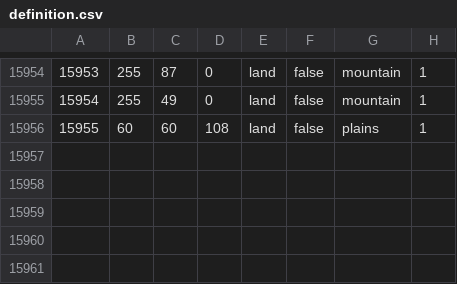
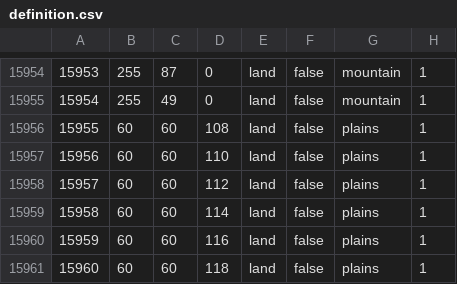
Before and after one commit to alextheobserver2019/ahgoverhaul, a CSV file: map/definition.csv, drawn as a sheet; only a part is shown, gaps mark what is left out.

```diff
--- a/map/definition.csv
+++ b/map/definition.csv
@@ -15956 +15956,6 @@
 15955;60;60;108;land;false;plains;1
+15956;60;60;110;land;false;plains;1
+15957;60;60;112;land;false;plains;1
+15958;60;60;114;land;false;plains;1
+15959;60;60;116;land;false;plains;1
+15960;60;60;118;land;false;plains;1
```
Also changed, not shown: 14 other files.
